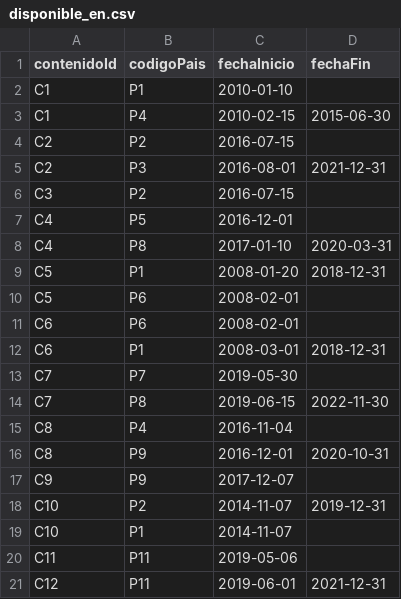
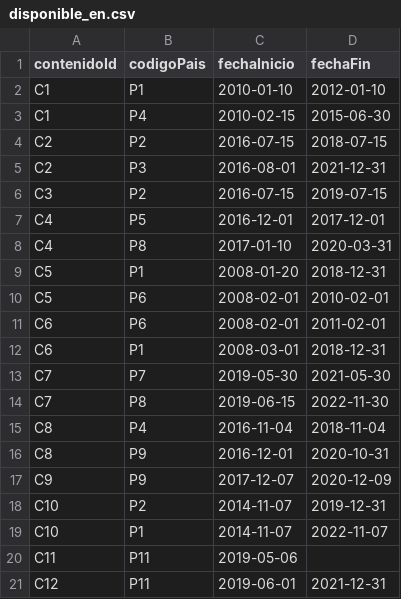
Before and after one commit to juanjo10022006/Practica-Base-de-Datos, a CSV file: CSV/disponible_en.csv, drawn as a sheet.

Commit message:
Update disponible_en.csv

```diff
--- a/CSV/disponible_en.csv
+++ b/CSV/disponible_en.csv
@@ -1,20 +1,20 @@
 contenidoId,codigoPais,fechaInicio,fechaFin
-C1,P1,2010-01-10,
+C1,P1,2010-01-10,2012-01-10
 C1,P4,2010-02-15,2015-06-30
-C2,P2,2016-07-15,
+C2,P2,2016-07-15,2018-07-15
 C2,P3,2016-08-01,2021-12-31
-C3,P2,2016-07-15,
-C4,P5,2016-12-01,
+C3,P2,2016-07-15,2019-07-15
+C4,P5,2016-12-01,2017-12-01
 C4,P8,2017-01-10,2020-03-31
 C5,P1,2008-01-20,2018-12-31
-C5,P6,2008-02-01,
-C6,P6,2008-02-01,
+C5,P6,2008-02-01,2010-02-01
+C6,P6,2008-02-01,2011-02-01
 C6,P1,2008-03-01,2018-12-31
-C7,P7,2019-05-30,
+C7,P7,2019-05-30,2021-05-30
 C7,P8,2019-06-15,2022-11-30
-C8,P4,2016-11-04,
+C8,P4,2016-11-04,2018-11-04
 C8,P9,2016-12-01,2020-10-31
-C9,P9,2017-12-07,
+C9,P9,2017-12-07,2020-12-09
 C10,P2,2014-11-07,2019-12-31
-C10,P1,2014-11-07,
+C10,P1,2014-11-07,2022-11-07
 C11,P11,2019-05-06,
```
